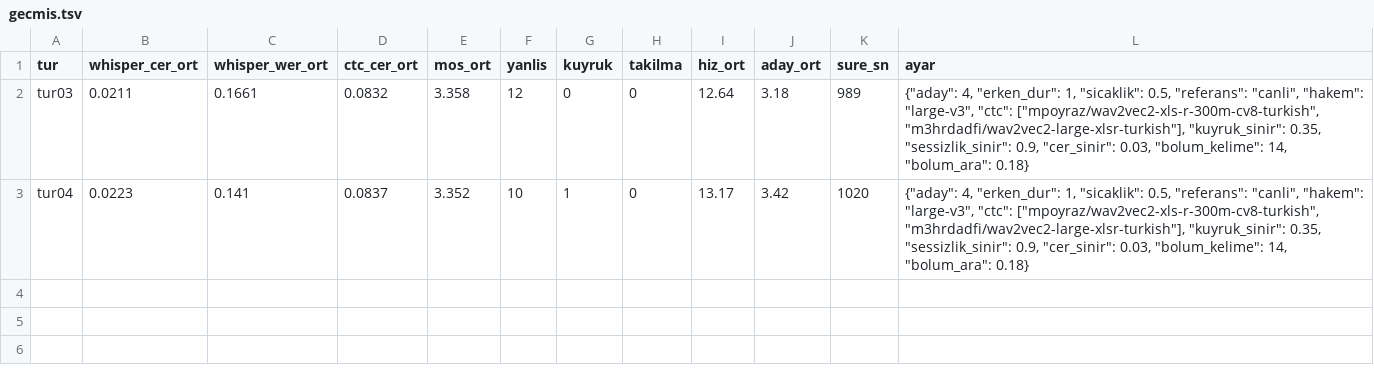
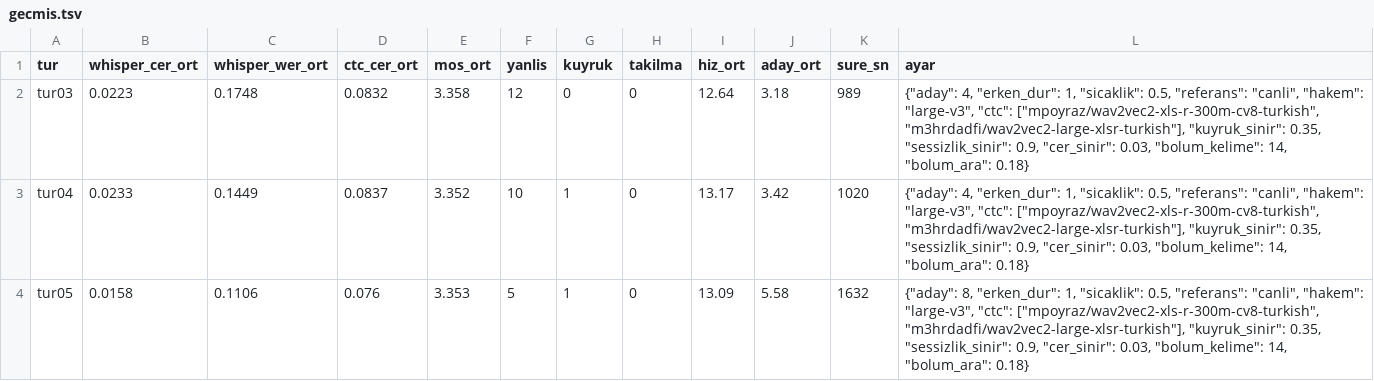
Before and after one commit to kaayra2000/sesli-kitap, a TSV file: iterasyonlar/gecmis.tsv, drawn as a sheet.

Commit message:
İki hakemli yanlış kuralı, düşük sıcaklıkta kurtarma geçişi

```diff
--- a/iterasyonlar/gecmis.tsv
+++ b/iterasyonlar/gecmis.tsv
@@ -1,3 +1,4 @@
 tur	whisper_cer_ort	whisper_wer_ort	ctc_cer_ort	mos_ort	yanlis	kuyruk	takilma	hiz_ort	aday_ort	sure_sn	ayar
-tur03	0.0211	0.1661	0.0832	3.358	12	0	0	12.64	3.18	989	{"aday": 4, "erken_dur": 1, "sicaklik": 0.5, "referans": "canli", "hakem": "large-v3", "ctc": ["mpoyraz/wav2vec2-xls-r-300m-cv8-turkish", "m3hrdadfi/wav2vec2-large-xlsr-turkish"], "kuyruk_sinir": 0.35, "sessizlik_sinir": 0.9, "cer_sinir": 0.03, "bolum_kelime": 14, "bolum_ara": 0.18}
-tur04	0.0223	0.141	0.0837	3.352	10	1	0	13.17	3.42	1020	{"aday": 4, "erken_dur": 1, "sicaklik": 0.5, "referans": "canli", "hakem": "large-v3", "ctc": ["mpoyraz/wav2vec2-xls-r-300m-cv8-turkish", "m3hrdadfi/wav2vec2-large-xlsr-turkish"], "kuyruk_sinir": 0.35, "sessizlik_sinir": 0.9, "cer_sinir": 0.03, "bolum_kelime": 14, "bolum_ara": 0.18}
+tur03	0.0223	0.1748	0.0832	3.358	12	0	0	12.64	3.18	989	{"aday": 4, "erken_dur": 1, "sicaklik": 0.5, "referans": "canli", "hakem": "large-v3", "ctc": ["mpoyraz/wav2vec2-xls-r-300m-cv8-turkish", "m3hrdadfi/wav2vec2-large-xlsr-turkish"], "kuyruk_sinir": 0.35, "sessizlik_sinir": 0.9, "cer_sinir": 0.03, "bolum_kelime": 14, "bolum_ara": 0.18}
+tur04	0.0233	0.1449	0.0837	3.352	10	1	0	13.17	3.42	1020	{"aday": 4, "erken_dur": 1, "sicaklik": 0.5, "referans": "canli", "hakem": "large-v3", "ctc": ["mpoyraz/wav2vec2-xls-r-300m-cv8-turkish", "m3hrdadfi/wav2vec2-large-xlsr-turkish"], "kuyruk_sinir": 0.35, "sessizlik_sinir": 0.9, "cer_sinir": 0.03, "bolum_kelime": 14, "bolum_ara": 0.18}
+tur05	0.0158	0.1106	0.076	3.353	5	1	0	13.09	5.58	1632	{"aday": 8, "erken_dur": 1, "sicaklik": 0.5, "referans": "canli", "hakem": "large-v3", "ctc": ["mpoyraz/wav2vec2-xls-r-300m-cv8-turkish", "m3hrdadfi/wav2vec2-large-xlsr-turkish"], "kuyruk_sinir": 0.35, "sessizlik_sinir": 0.9, "cer_sinir": 0.03, "bolum_kelime": 14, "bolum_ara": 0.18}
```
Also changed, not shown: 4 other files.
